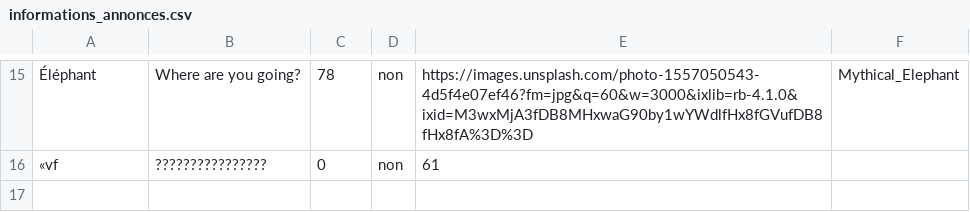
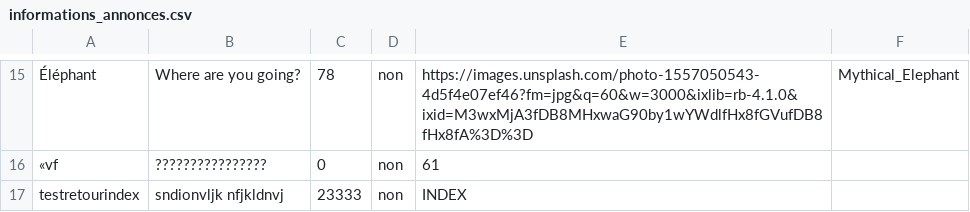
Before and after one commit to Abdoullah0055/a25_site_web_app_web, a CSV file: src/BD_CSV/informations_annonces.csv, drawn as a sheet; only a part is shown, gaps mark what is left out; the diff names each change by its address in the sheet, - before the commit and + after, or states it on an @@ line.

```diff
--- a/src/BD_CSV/informations_annonces.csv
+++ b/src/BD_CSV/informations_annonces.csv
+row 17: testretourindex | sndionvljk nfjkldnvj | 23333 | non | INDEX
```
Also changed, not shown: 2 other files.
